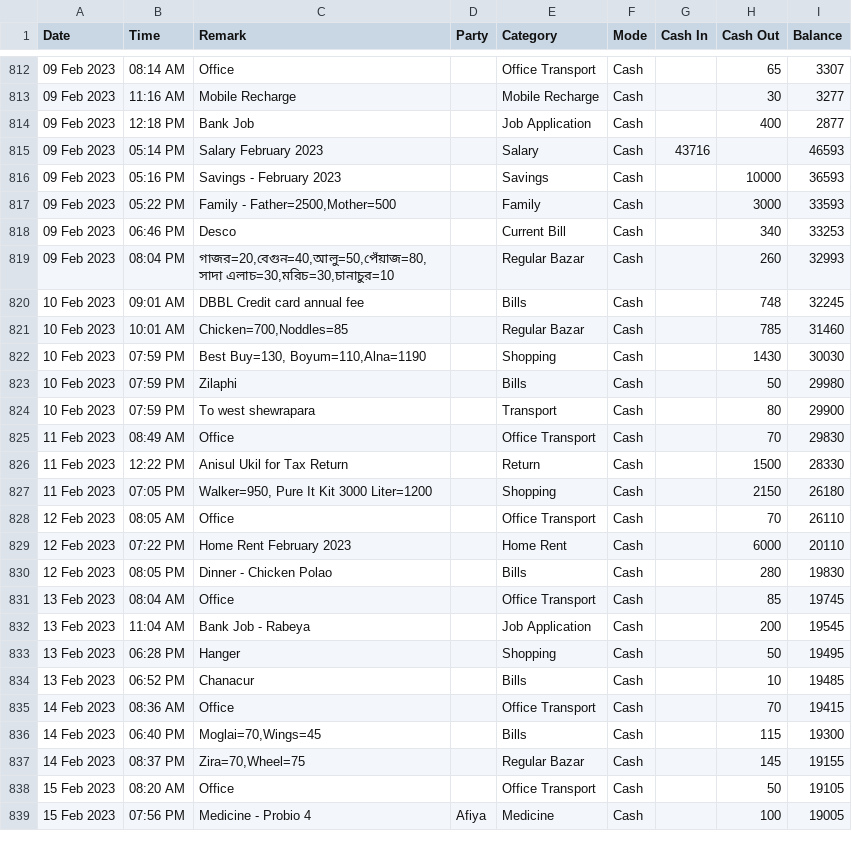
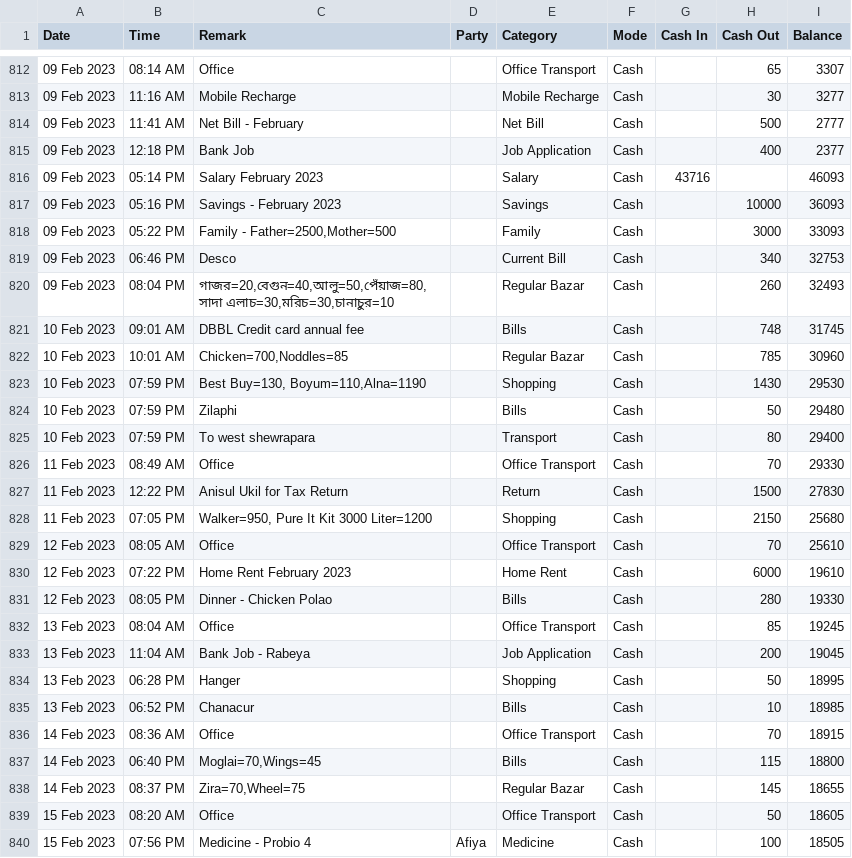
Before and after one commit to sohelranacse/analysis-data, a CSV file: budget/data.csv, drawn as a sheet; only a part is shown, gaps mark what is left out; addresses are those after the commit; the diff covers the shown part only; the diff names each change by its address in the sheet, - before the commit and + after, or states it on an @@ line.

Commit message:
update

```diff
--- a/budget/data.csv
+++ b/budget/data.csv
+row 814: 09 Feb 2023 | 11:41 AM | Net Bill - February |  | Net Bill | Cash |  | 500 | 2777
-I815 (Balance): 2877
+I815 (Balance): 2377
-I816 (Balance): 46593
+I816 (Balance): 46093
-I817 (Balance): 36593
+I817 (Balance): 36093
-I818 (Balance): 33593
+I818 (Balance): 33093
-I819 (Balance): 33253
+I819 (Balance): 32753
-I820 (Balance): 32993
+I820 (Balance): 32493
-I821 (Balance): 32245
+I821 (Balance): 31745
-I822 (Balance): 31460
+I822 (Balance): 30960
-I823 (Balance): 30030
+I823 (Balance): 29530
-I824 (Balance): 29980
+I824 (Balance): 29480
-I825 (Balance): 29900
+I825 (Balance): 29400
-I826 (Balance): 29830
+I826 (Balance): 29330
-I827 (Balance): 28330
+I827 (Balance): 27830
-I828 (Balance): 26180
+I828 (Balance): 25680
-I829 (Balance): 26110
+I829 (Balance): 25610
-I830 (Balance): 20110
+I830 (Balance): 19610
-I831 (Balance): 19830
+I831 (Balance): 19330
-I832 (Balance): 19745
+I832 (Balance): 19245
-I833 (Balance): 19545
+I833 (Balance): 19045
-I834 (Balance): 19495
+I834 (Balance): 18995
-I835 (Balance): 19485
+I835 (Balance): 18985
-I836 (Balance): 19415
+I836 (Balance): 18915
-I837 (Balance): 19300
+I837 (Balance): 18800
-I838 (Balance): 19155
+I838 (Balance): 18655
-I839 (Balance): 19105
+I839 (Balance): 18605
-I840 (Balance): 19005
+I840 (Balance): 18505
```
Also changed, not shown: 2 added rows, 1 removed row and 44 edited cells elsewhere in this file.
